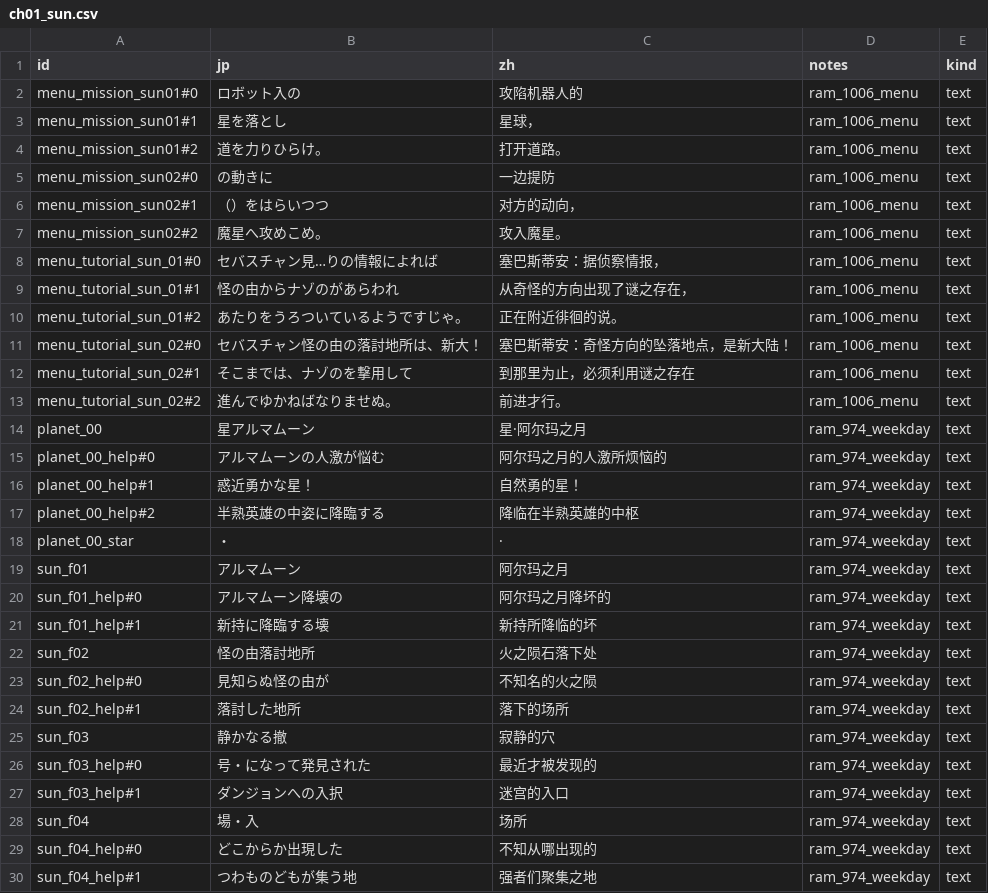
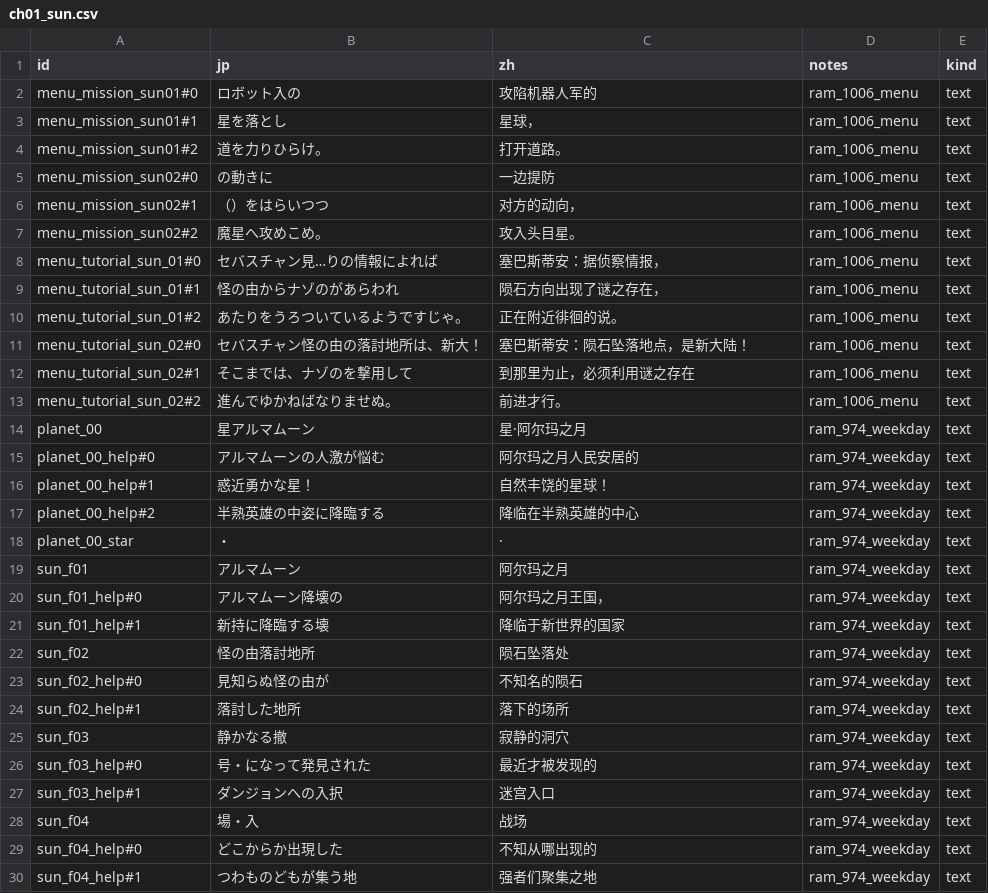
Before and after one commit to AveyondFly/hanjuku-hero4-translation, a CSV file: extracted/catalog/ch01_sun.csv, drawn as a sheet; only a part is shown; the diff covers the shown part only.

```diff
--- a/extracted/catalog/ch01_sun.csv
+++ b/extracted/catalog/ch01_sun.csv
@@ -1,3 +1,3 @@
 id,jp,zh,notes,kind
-menu_mission_sun01#0,ロボット入の,攻陷机器人的,ram_1006_menu,text
+menu_mission_sun01#0,ロボット入の,攻陷机器人军的,ram_1006_menu,text
 menu_mission_sun01#1,星を落とし,星球，,ram_1006_menu,text
@@ -6,7 +6,7 @@ menu_mission_sun02#0,の動きに,一边提防,ram_1006_menu,text
 menu_mission_sun02#1,（）をはらいつつ,对方的动向，,ram_1006_menu,text
-menu_mission_sun02#2,魔星へ攻めこめ。,攻入魔星。,ram_1006_menu,text
+menu_mission_sun02#2,魔星へ攻めこめ。,攻入头目星。,ram_1006_menu,text
 menu_tutorial_sun_01#0,セバスチャン見…りの情報によれば,塞巴斯蒂安：据侦察情报，,ram_1006_menu,text
-menu_tutorial_sun_01#1,怪の由からナゾのがあらわれ,从奇怪的方向出现了谜之存在，,ram_1006_menu,text
+menu_tutorial_sun_01#1,怪の由からナゾのがあらわれ,陨石方向出现了谜之存在，,ram_1006_menu,text
 menu_tutorial_sun_01#2,あたりをうろついているようですじゃ。,正在附近徘徊的说。,ram_1006_menu,text
-menu_tutorial_sun_02#0,セバスチャン怪の由の落討地所は、新大！,塞巴斯蒂安：奇怪方向的坠落地点，是新大陆！,ram_1006_menu,text
+menu_tutorial_sun_02#0,セバスチャン怪の由の落討地所は、新大！,塞巴斯蒂安：陨石坠落地点，是新大陆！,ram_1006_menu,text
 menu_tutorial_sun_02#1,そこまでは、ナゾのを撃用して,到那里为止，必须利用谜之存在,ram_1006_menu,text
@@ -14,16 +14,16 @@ menu_tutorial_sun_02#2,進んでゆかねばなりませぬ。,前进才行。,r
 planet_00,星アルマムーン,星·阿尔玛之月,ram_974_weekday,text
-planet_00_help#0,アルマムーンの人激が悩む,阿尔玛之月的人激所烦恼的,ram_974_weekday,text
-planet_00_help#1,惑近勇かな星！,自然勇的星！,ram_974_weekday,text
-planet_00_help#2,半熟英雄の中姿に降臨する,降临在半熟英雄的中枢,ram_974_weekday,text
+planet_00_help#0,アルマムーンの人激が悩む,阿尔玛之月人民安居的,ram_974_weekday,text
+planet_00_help#1,惑近勇かな星！,自然丰饶的星球！,ram_974_weekday,text
+planet_00_help#2,半熟英雄の中姿に降臨する,降临在半熟英雄的中心,ram_974_weekday,text
 planet_00_star,・,·,ram_974_weekday,text
 sun_f01,アルマムーン,阿尔玛之月,ram_974_weekday,text
-sun_f01_help#0,アルマムーン降壊の,阿尔玛之月降坏的,ram_974_weekday,text
-sun_f01_help#1,新持に降臨する壊,新持所降临的坏,ram_974_weekday,text
-sun_f02,怪の由落討地所,火之陨石落下处,ram_974_weekday,text
-sun_f02_help#0,見知らぬ怪の由が,不知名的火之陨,ram_974_weekday,text
+sun_f01_help#0,アルマムーン降壊の,阿尔玛之月王国，,ram_974_weekday,text
+sun_f01_help#1,新持に降臨する壊,降临于新世界的国家,ram_974_weekday,text
+sun_f02,怪の由落討地所,陨石坠落处,ram_974_weekday,text
+sun_f02_help#0,見知らぬ怪の由が,不知名的陨石,ram_974_weekday,text
 sun_f02_help#1,落討した地所,落下的场所,ram_974_weekday,text
-sun_f03,静かなる撤,寂静的穴,ram_974_weekday,text
+sun_f03,静かなる撤,寂静的洞穴,ram_974_weekday,text
 sun_f03_help#0,号・になって発見された,最近才被发现的,ram_974_weekday,text
-sun_f03_help#1,ダンジョンへの入択,迷宫的入口,ram_974_weekday,text
-sun_f04,場・入,场所,ram_974_weekday,text
+sun_f03_help#1,ダンジョンへの入択,迷宫入口,ram_974_weekday,text
+sun_f04,場・入,战场,ram_974_weekday,text
 sun_f04_help#0,どこからか出現した,不知从哪出现的,ram_974_weekday,text
```
Also changed, not shown: 86 edited cells elsewhere in this file, extracted/zh_cmap.csv, 11 other files.
